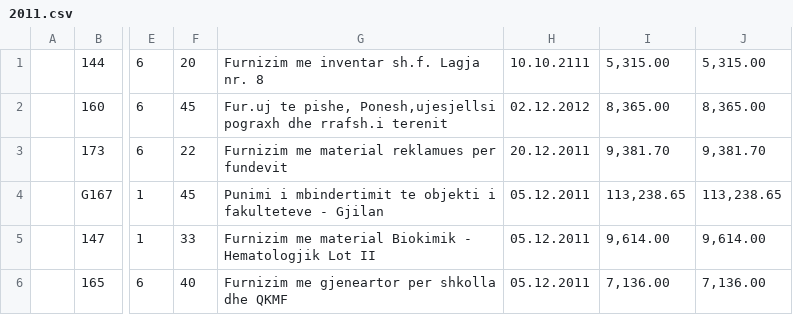
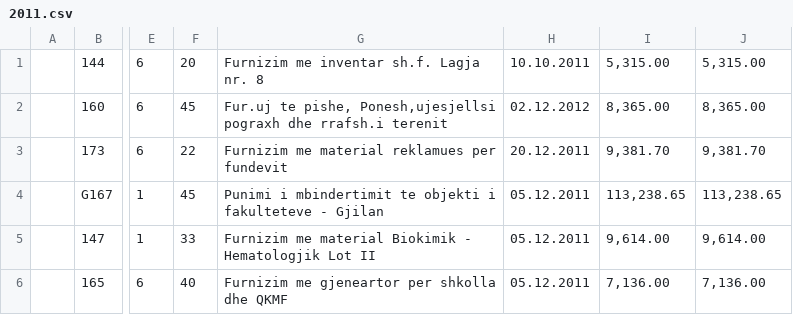
Before and after one commit to opendatakosovo/gjakova-procurement-data-importer, a CSV file: data/procurements/gjilan/2011.csv, drawn as a sheet; only a part is shown, gaps mark what is left out; the diff names each change by its address in the sheet, - before the commit and + after, or states it on an @@ line.

```diff
--- a/data/procurements/gjilan/2011.csv
+++ b/data/procurements/gjilan/2011.csv
-H1: 10.10.2111
+H1: 10.10.2011
```
Also changed, not shown: data/procurements/gjilan/2014.csv, 2 other files.
